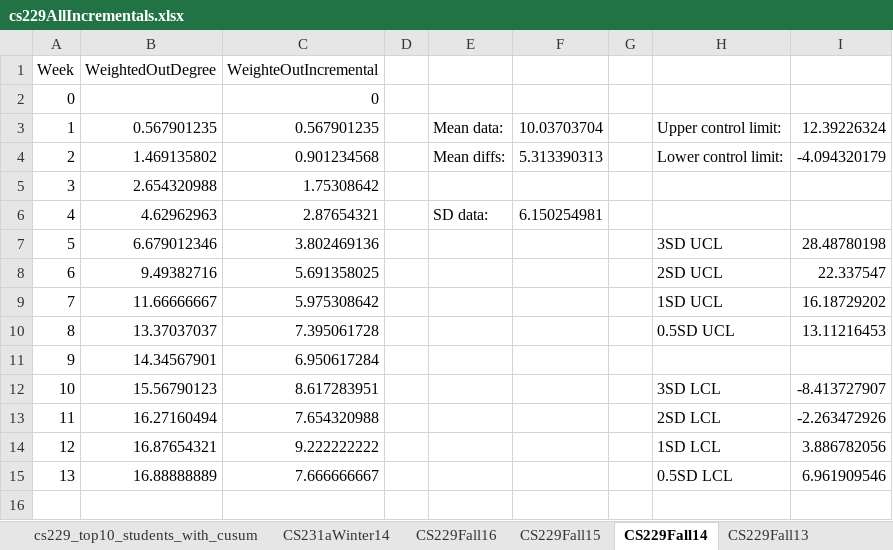
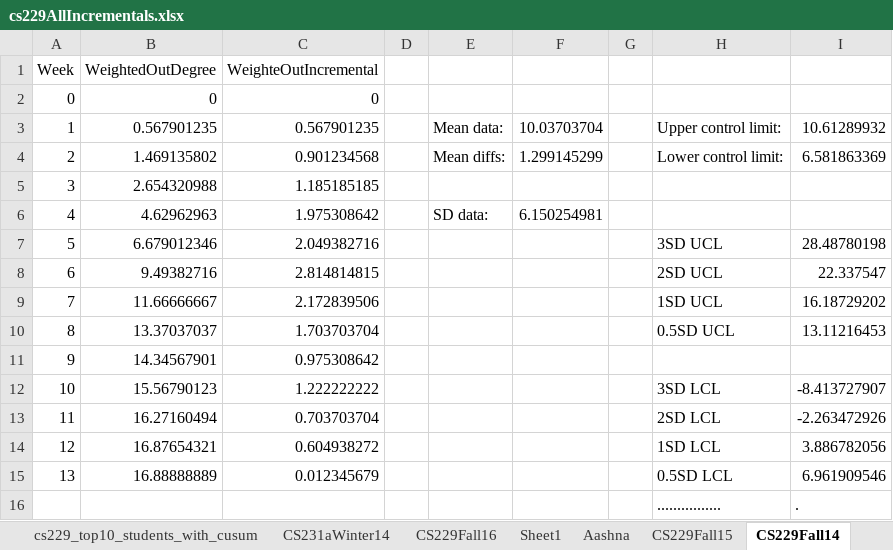
Before and after one commit to paepcke/piazza_downloads, an Excel workbook: stats/cs229/cs229AllIncrementals.xlsx, sheet CS229Fall14, drawn as a sheet; values as stored, in another font and other column widths than the file's, no borders; charts and pictures not drawn; the diff names each change by its address in the sheet, - before the commit and + after, or states it on an @@ line.

```diff
--- a/stats/cs229/cs229AllIncrementals.xlsx (sheet CS229Fall14)
+++ b/stats/cs229/cs229AllIncrementals.xlsx (sheet CS229Fall14)
+sheet tab: Sheet1
+sheet tab: Aashna
-B2 (WeightedOutDegree): (empty)
+B2 (WeightedOutDegree): 0
-I3: 12.39226324
+I3: 10.61289932
-F4: 5.313390313
+F4: 1.299145299
-I4: -4.094320179
+I4: 6.581863369
-C5 (WeighteOutIncremental): 1.75308642
+C5 (WeighteOutIncremental): 1.185185185
-C6 (WeighteOutIncremental): 2.87654321
+C6 (WeighteOutIncremental): 1.975308642
-C7 (WeighteOutIncremental): 3.802469136
+C7 (WeighteOutIncremental): 2.049382716
-C8 (WeighteOutIncremental): 5.691358025
+C8 (WeighteOutIncremental): 2.814814815
-C9 (WeighteOutIncremental): 5.975308642
+C9 (WeighteOutIncremental): 2.172839506
-C10 (WeighteOutIncremental): 7.395061728
+C10 (WeighteOutIncremental): 1.703703704
-C11 (WeighteOutIncremental): 6.950617284
+C11 (WeighteOutIncremental): 0.975308642
-C12 (WeighteOutIncremental): 8.617283951
+C12 (WeighteOutIncremental): 1.222222222
-C13 (WeighteOutIncremental): 7.654320988
+C13 (WeighteOutIncremental): 0.703703704
-C14 (WeighteOutIncremental): 9.222222222
+C14 (WeighteOutIncremental): 0.604938272
-C15 (WeighteOutIncremental): 7.666666667
+C15 (WeighteOutIncremental): 0.012345679
+row 16:  |  |  |  |  |  |  | ................ | .
```
Also changed, not shown: sheet CS229Fall15, sheet CS229Fall13, sheet CS229Fall16, formulas that keep their value, charts or pictures, 3 other files.
